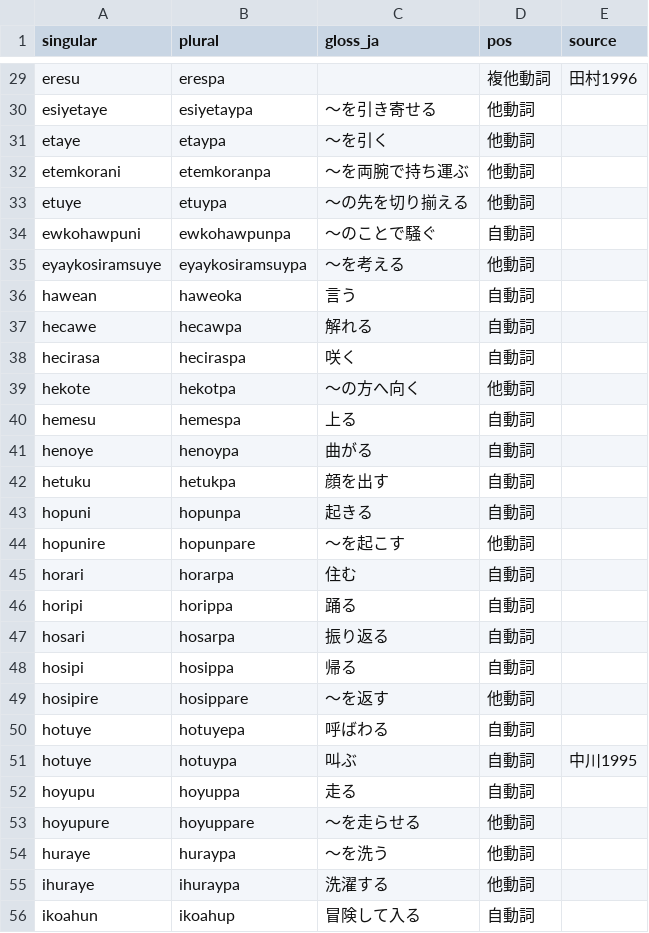
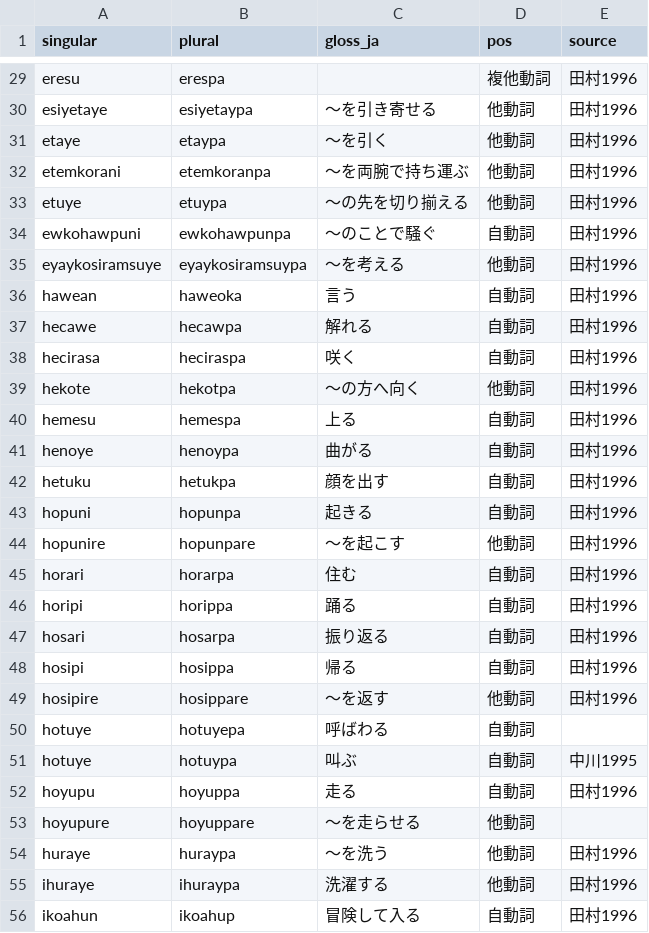
Before and after one commit to aynumosir/ainu-morphology-data, a TSV file: verb_plurals.tsv, drawn as a sheet; only a part is shown, gaps mark what is left out; the diff covers the shown part only; the diff names each change by its address in the sheet, - before the commit and + after, or states it on an @@ line.

```diff
--- a/verb_plurals.tsv
+++ b/verb_plurals.tsv
-E30:E49 (source): (empty)
+E30:E49 (source): 田村1996
-E52 (source): (empty)
+E52 (source): 田村1996
-E54:E56 (source): (empty)
+E54:E56 (source): 田村1996
```
Also changed, not shown: 118 edited cells elsewhere in this file, noun_possessives.tsv.
